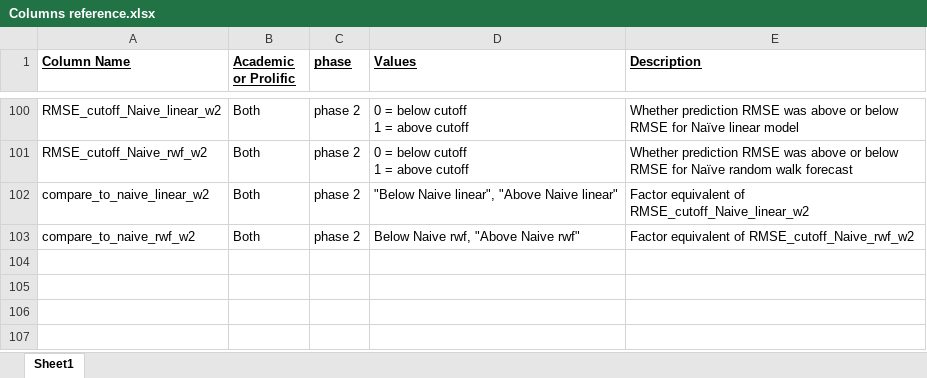
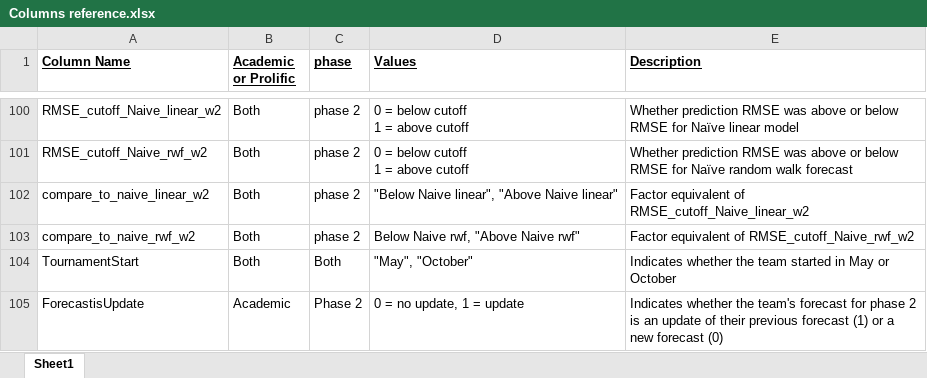
Before and after one commit to grossmania/Forecasting-Tournament, an Excel workbook: Columns reference.xlsx, sheet Sheet1, drawn as a sheet; only a part is shown, gaps mark what is left out; values as stored, in another font and other column widths than the file's, no borders; the diff names each change by its address in the sheet, - before the commit and + after, or states it on an @@ line.

Commit message:
new variables for when teams submitted forecasts

```diff
--- a/Columns reference.xlsx (sheet Sheet1)
+++ b/Columns reference.xlsx (sheet Sheet1)
+row 104: TournamentStart | Both | Both | "May", "October" | Indicates whether the team started in May or October
+row 105: ForecastisUpdate | Academic | Phase 2 | 0 = no update, 1 = update | Indicates whether the team's forecast for phase 2 is an update of their previous forecast (1) or a new forecast (0)
```
Also changed, not shown: 3 other files.
